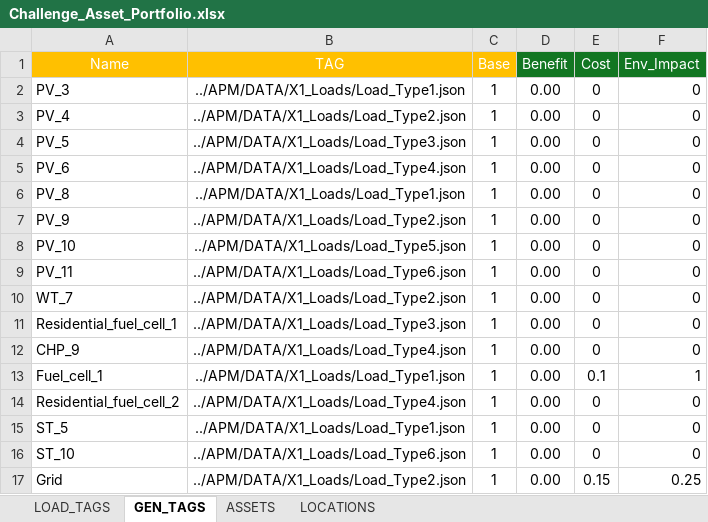
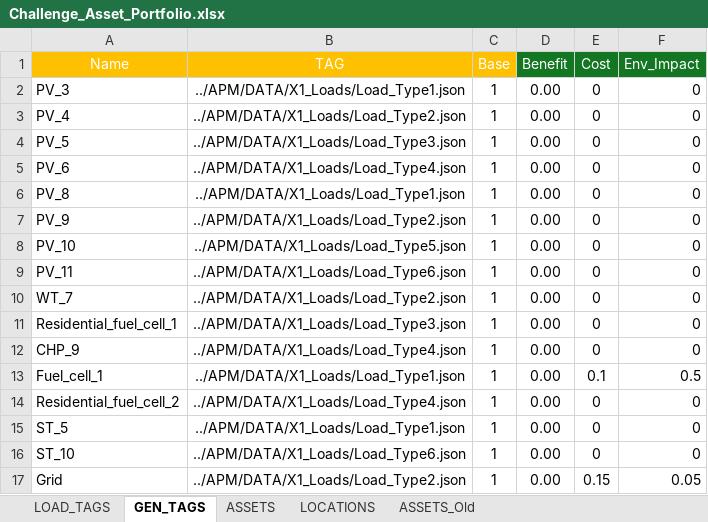
Before and after one commit to dlalvareza/PywerAPM, an Excel workbook: CASES/05_Challenge_Data/Challenge_Asset_Portfolio.xlsx, sheet GEN_TAGS, drawn as a sheet; values as stored, in another font and other column widths than the file's, no borders; the diff names each change by its address in the sheet, - before the commit and + after, or states it on an @@ line.

```diff
--- a/CASES/05_Challenge_Data/Challenge_Asset_Portfolio.xlsx (sheet GEN_TAGS)
+++ b/CASES/05_Challenge_Data/Challenge_Asset_Portfolio.xlsx (sheet GEN_TAGS)
+sheet tab: ASSETS_Old
-F13 (Env_Impact): 1
+F13 (Env_Impact): 0.5
-F17 (Env_Impact): 0.25
+F17 (Env_Impact): 0.05
```
Also changed, not shown: sheet ASSETS, CASES/05_Challenge_Data/01_Data/CRITICALITY.xlsx, 30 other files.
